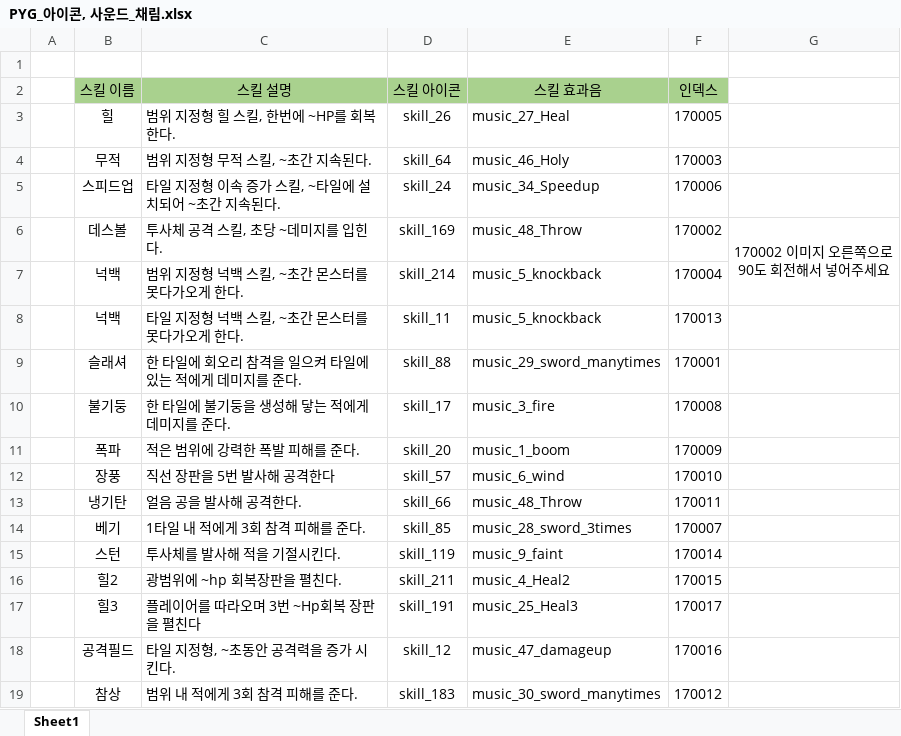
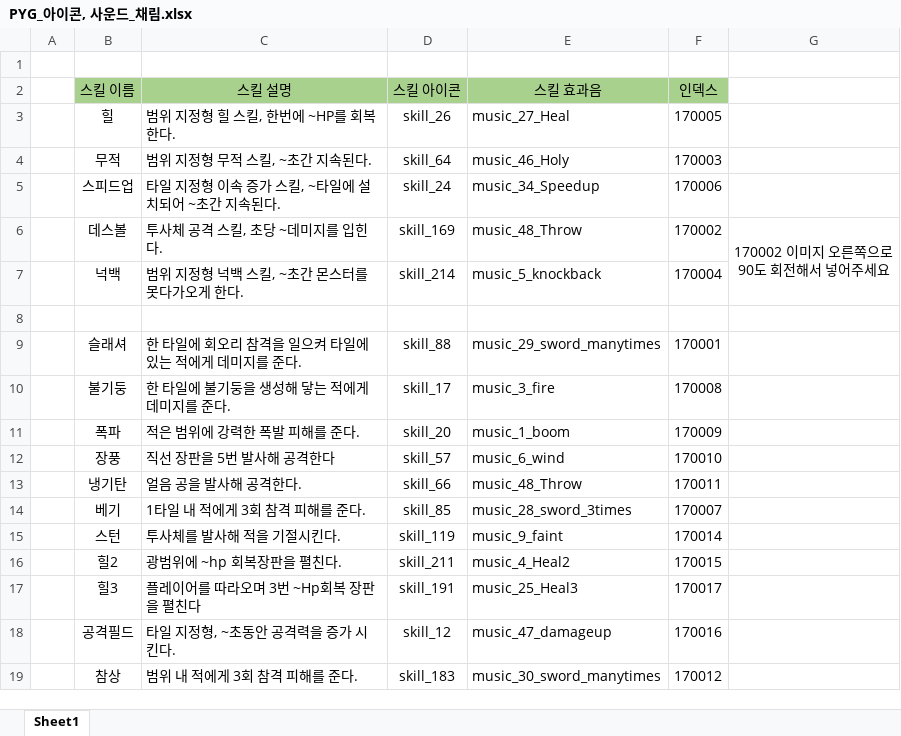
Before and after one commit to hamsoyeon/Yggdrasil, an Excel workbook: 기획자료/PYG_아이콘, 사운드_채림.xlsx, sheet Sheet1, drawn as a sheet; values as stored, in another font and other column widths than the file's, no borders; the diff names each change by its address in the sheet, - before the commit and + after, or states it on an @@ line.

```diff
--- a/기획자료/PYG_아이콘, 사운드_채림.xlsx (sheet Sheet1)
+++ b/기획자료/PYG_아이콘, 사운드_채림.xlsx (sheet Sheet1)
-row 8:  | 넉백 | 타일 지정형 넉백 스킬, ~초간 몬스터를 못다가오게 한다. | skill_11 | music_5_knockback | 170013
+row 8: (empty)
```
Also changed, not shown: 2 other files.
